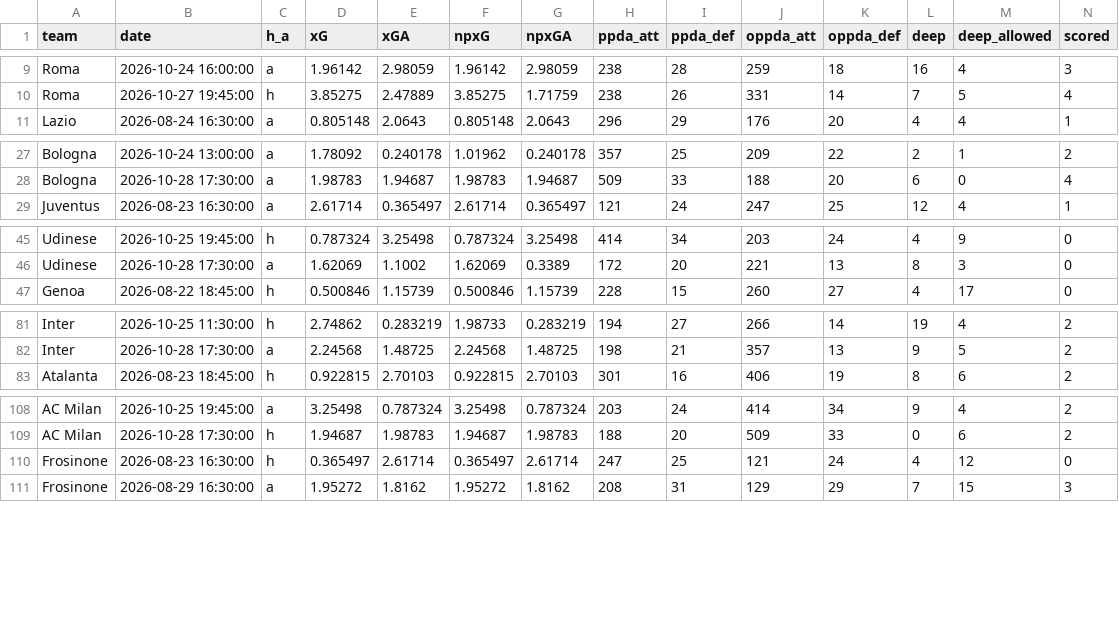
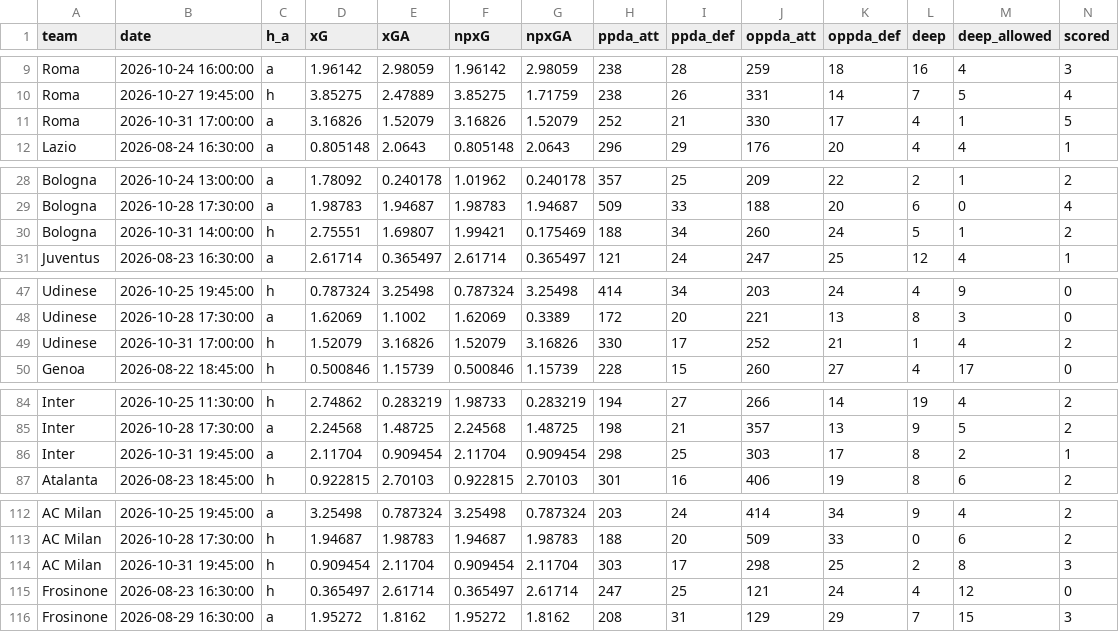
Before and after one commit to shinsukemessi-source/soccer-odds, a CSV file: data/us_Serie_A_teams.csv, drawn as a sheet; only a part is shown, gaps mark what is left out; rows hold the shown columns only; the diff covers the shown part only; the diff names each change by its address in the sheet, - before the commit and + after, or states it on an @@ line.

```diff
--- a/data/us_Serie_A_teams.csv
+++ b/data/us_Serie_A_teams.csv
+row 11: Roma | 2026-10-31 17:00:00 | a | 3.16826 | 1.52079 | 3.16826 | 1.52079 | 252 | 21 | 330 | 17 | 4 | 1 | 5
+row 30: Bologna | 2026-10-31 14:00:00 | h | 2.75551 | 1.69807 | 1.99421 | 0.175469 | 188 | 34 | 260 | 24 | 5 | 1 | 2
+row 49: Udinese | 2026-10-31 17:00:00 | h | 1.52079 | 3.16826 | 1.52079 | 3.16826 | 330 | 17 | 252 | 21 | 1 | 4 | 2
+row 86: Inter | 2026-10-31 19:45:00 | a | 2.11704 | 0.909454 | 2.11704 | 0.909454 | 298 | 25 | 303 | 17 | 8 | 2 | 1
+row 114: AC Milan | 2026-10-31 19:45:00 | h | 0.909454 | 2.11704 | 0.909454 | 2.11704 | 303 | 17 | 298 | 25 | 2 | 8 | 3
```
Also changed, not shown: 1 added row elsewhere in this file, data/us_Bundesliga.csv, data/us_Bundesliga_teams.csv, 8 other files.
